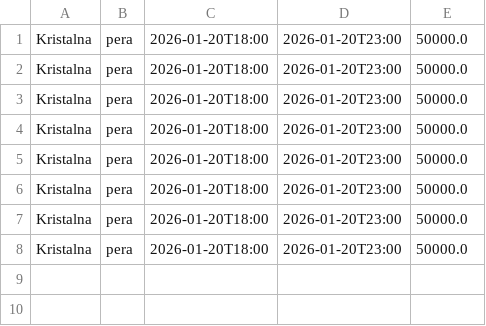
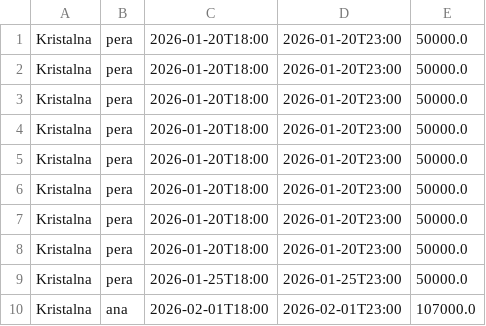
Before and after one commit to JovanVidovic96/moja-sala, a CSV file: oop1_projekat1_2024_270139/data/zakupi.csv, drawn as a sheet; the diff names each change by its address in the sheet, - before the commit and + after, or states it on an @@ line.

```diff
--- a/oop1_projekat1_2024_270139/data/zakupi.csv
+++ b/oop1_projekat1_2024_270139/data/zakupi.csv
+row 9: Kristalna | pera | 2026-01-25T18:00 | 2026-01-25T23:00 | 50000.0
+row 10: Kristalna | ana | 2026-02-01T18:00 | 2026-02-01T23:00 | 107000.0
```
Also changed, not shown: 16 other files.
